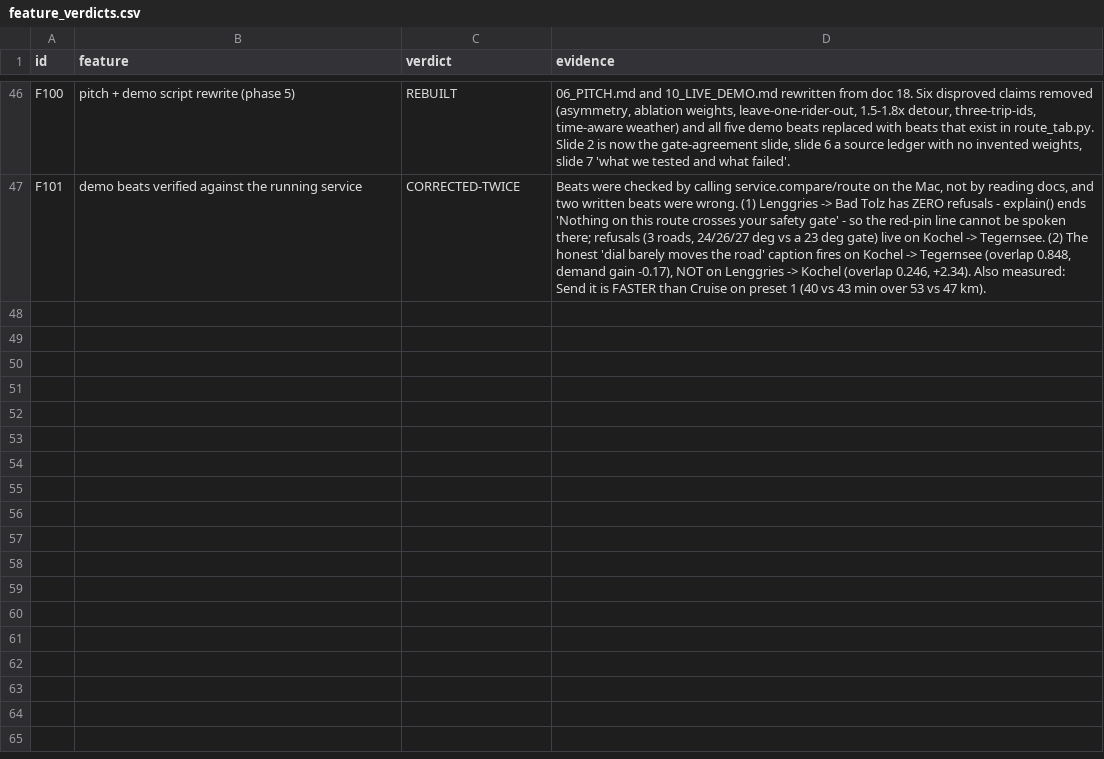
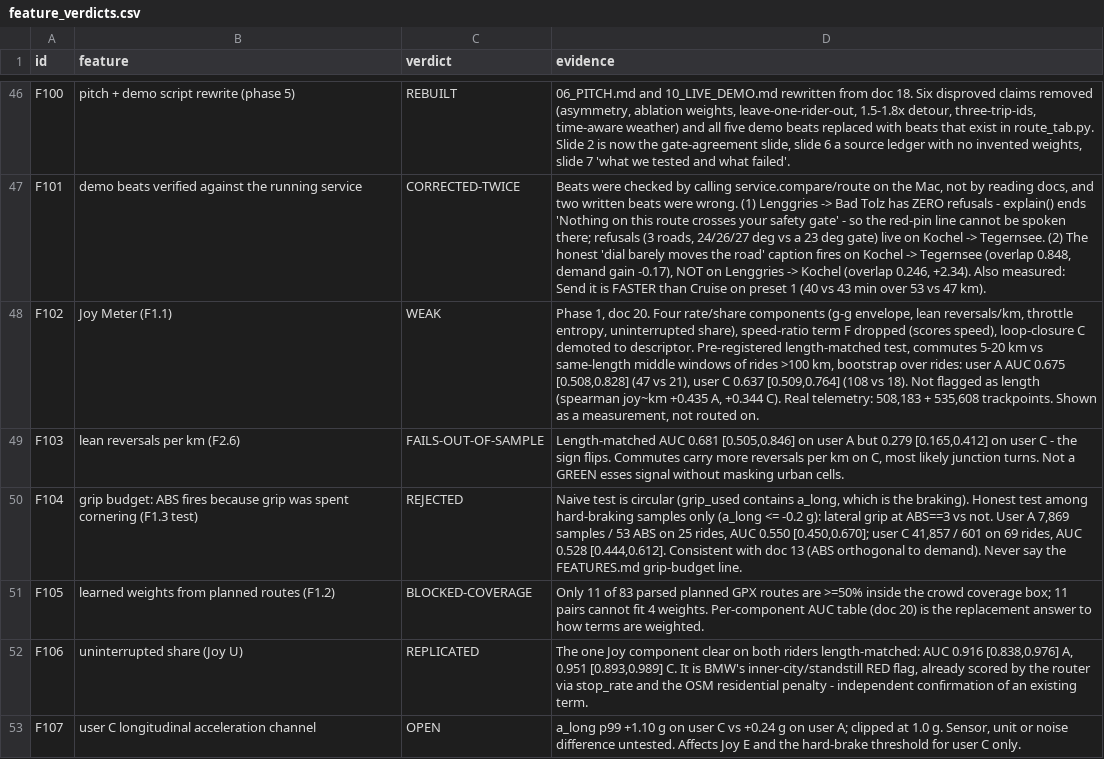
Before and after one commit to Mulaydm10/ehl_urich, a CSV file: flowstate/analysis/out/feature_verdicts.csv, drawn as a sheet; only a part is shown, gaps mark what is left out; the diff names each change by its address in the sheet, - before the commit and + after, or states it on an @@ line.

```diff
--- a/flowstate/analysis/out/feature_verdicts.csv
+++ b/flowstate/analysis/out/feature_verdicts.csv
+row 48: F102 | Joy Meter (F1.1) | WEAK | Phase 1, doc 20. Four rate/share components (g-g envelope, lean reversals/km, throttle entropy, uninterrupted share), speed-ratio term F dropped (scores speed), loop-closure C demoted to descriptor. Pre-registered length-matched test, commutes 5-20 km vs same-length middle windows of rides >100 km, bootstrap over rides: user A AUC 0.675 [0.508,0.828] (47 vs 21), user C 0.637 [0.509,0.764] (108 vs 18). Not flagged as length (spearman joy~km +0.435 A, +0.344 C). Real telemetry: 508,183 + 535,608 trackpoints. Shown as a measurement, not routed on.
+row 49: F103 | lean reversals per km (F2.6) | FAILS-OUT-OF-SAMPLE | Length-matched AUC 0.681 [0.505,0.846] on user A but 0.279 [0.165,0.412] on user C - the sign flips. Commutes carry more reversals per km on C, most likely junction turns. Not a GREEN esses signal without masking urban cells.
+row 50: F104 | grip budget: ABS fires because grip was spent cornering (F1.3 test) | REJECTED | Naive test is circular (grip_used contains a_long, which is the braking). Honest test among hard-braking samples only (a_long <= -0.2 g): lateral grip at ABS==3 vs not. User A 7,869 samples / 53 ABS on 25 rides, AUC 0.550 [0.450,0.670]; user C 41,857 / 601 on 69 rides, AUC 0.528 [0.444,0.612]. Consistent with doc 13 (ABS orthogonal to demand). Never say the FEATURES.md grip-budget line.
+row 51: F105 | learned weights from planned routes (F1.2) | BLOCKED-COVERAGE | Only 11 of 83 parsed planned GPX routes are >=50% inside the crowd coverage box; 11 pairs cannot fit 4 weights. Per-component AUC table (doc 20) is the replacement answer to how terms are weighted.
+row 52: F106 | uninterrupted share (Joy U) | REPLICATED | The one Joy component clear on both riders length-matched: AUC 0.916 [0.838,0.976] A, 0.951 [0.893,0.989] C. It is BMW's inner-city/standstill RED flag, already scored by the router via stop_rate and the OSM residential penalty - independent confirmation of an existing term.
+row 53: F107 | user C longitudinal acceleration channel | OPEN | a_long p99 +1.10 g on user C vs +0.24 g on user A; clipped at 1.0 g. Sensor, unit or noise difference untested. Affects Joy E and the hard-brake threshold for user C only.
```
Also changed, not shown: 8 other files.
